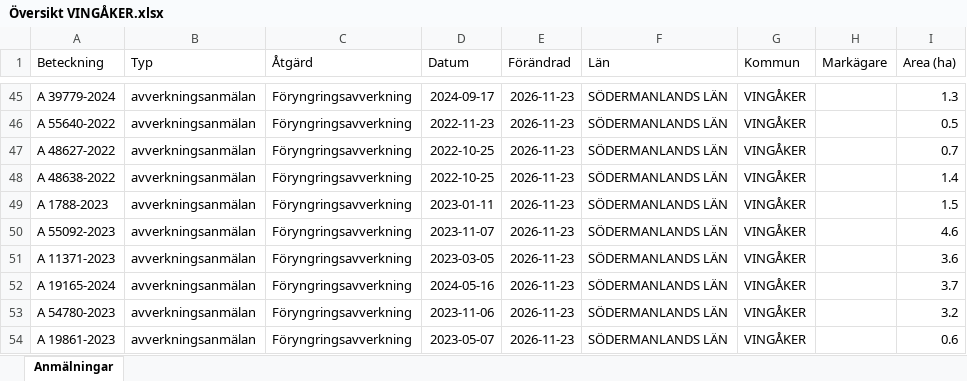
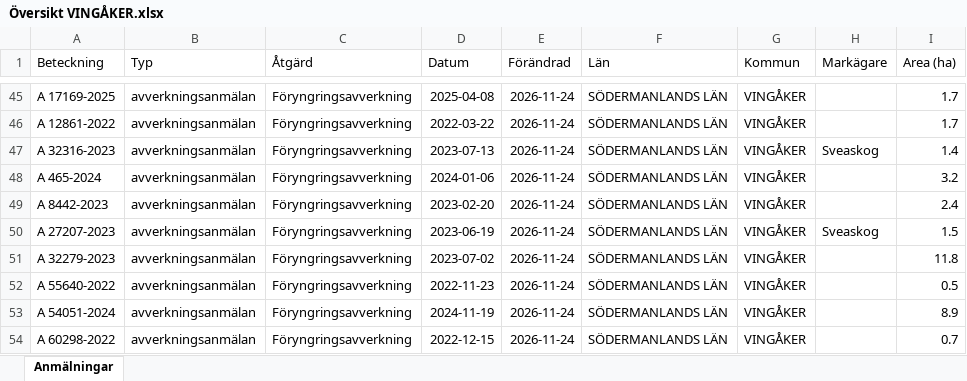
Before and after one commit to klasma/Logging_0428, an Excel workbook: Översikt VINGÅKER.xlsx, sheet Anmälningar, drawn as a sheet; only a part is shown, gaps mark what is left out; values as stored, in another font and other column widths than the file's, no borders; the diff covers the shown part only; the diff names each change by its address in the sheet, - before the commit and + after, or states it on an @@ line.

```diff
--- a/Översikt VINGÅKER.xlsx (sheet Anmälningar)
+++ b/Översikt VINGÅKER.xlsx (sheet Anmälningar)
-A45 (Beteckning): A 39779-2024
+A45 (Beteckning): A 17169-2025
-D45 (Datum): 2024-09-17
+D45 (Datum): 2025-04-08
-E45:E54 (Förändrad): 2026-11-23
+E45:E54 (Förändrad): 2026-11-24
-I45 (Area (ha)): 1.3
+I45 (Area (ha)): 1.7
-A46 (Beteckning): A 55640-2022
+A46 (Beteckning): A 12861-2022
-D46 (Datum): 2022-11-23
+D46 (Datum): 2022-03-22
-I46 (Area (ha)): 0.5
+I46 (Area (ha)): 1.7
-A47 (Beteckning): A 48627-2022
+A47 (Beteckning): A 32316-2023
-D47 (Datum): 2022-10-25
+D47 (Datum): 2023-07-13
-H47 (Markägare): (empty)
+H47 (Markägare): Sveaskog
-I47 (Area (ha)): 0.7
+I47 (Area (ha)): 1.4
-A48 (Beteckning): A 48638-2022
+A48 (Beteckning): A 465-2024
-D48 (Datum): 2022-10-25
+D48 (Datum): 2024-01-06
-I48 (Area (ha)): 1.4
+I48 (Area (ha)): 3.2
-A49 (Beteckning): A 1788-2023
+A49 (Beteckning): A 8442-2023
-D49 (Datum): 2023-01-11
+D49 (Datum): 2023-02-20
-I49 (Area (ha)): 1.5
+I49 (Area (ha)): 2.4
-A50 (Beteckning): A 55092-2023
+A50 (Beteckning): A 27207-2023
-D50 (Datum): 2023-11-07
+D50 (Datum): 2023-06-19
-H50 (Markägare): (empty)
+H50 (Markägare): Sveaskog
-I50 (Area (ha)): 4.6
+I50 (Area (ha)): 1.5
-A51 (Beteckning): A 11371-2023
+A51 (Beteckning): A 32279-2023
-D51 (Datum): 2023-03-05
+D51 (Datum): 2023-07-02
-I51 (Area (ha)): 3.6
+I51 (Area (ha)): 11.8
-A52 (Beteckning): A 19165-2024
+A52 (Beteckning): A 55640-2022
-D52 (Datum): 2024-05-16
+D52 (Datum): 2022-11-23
-I52 (Area (ha)): 3.7
+I52 (Area (ha)): 0.5
-A53 (Beteckning): A 54780-2023
+A53 (Beteckning): A 54051-2024
-D53 (Datum): 2023-11-06
+D53 (Datum): 2024-11-19
-I53 (Area (ha)): 3.2
+I53 (Area (ha)): 8.9
-A54 (Beteckning): A 19861-2023
+A54 (Beteckning): A 60298-2022
-D54 (Datum): 2023-05-07
+D54 (Datum): 2022-12-15
-I54 (Area (ha)): 0.6
+I54 (Area (ha)): 0.7
```
Also changed, not shown: 893 edited cells elsewhere in this sheet, artfynd/A 10541-2026 artfynd.xlsx, artfynd/A 13073-2023 artfynd.xlsx, 54 other files.
